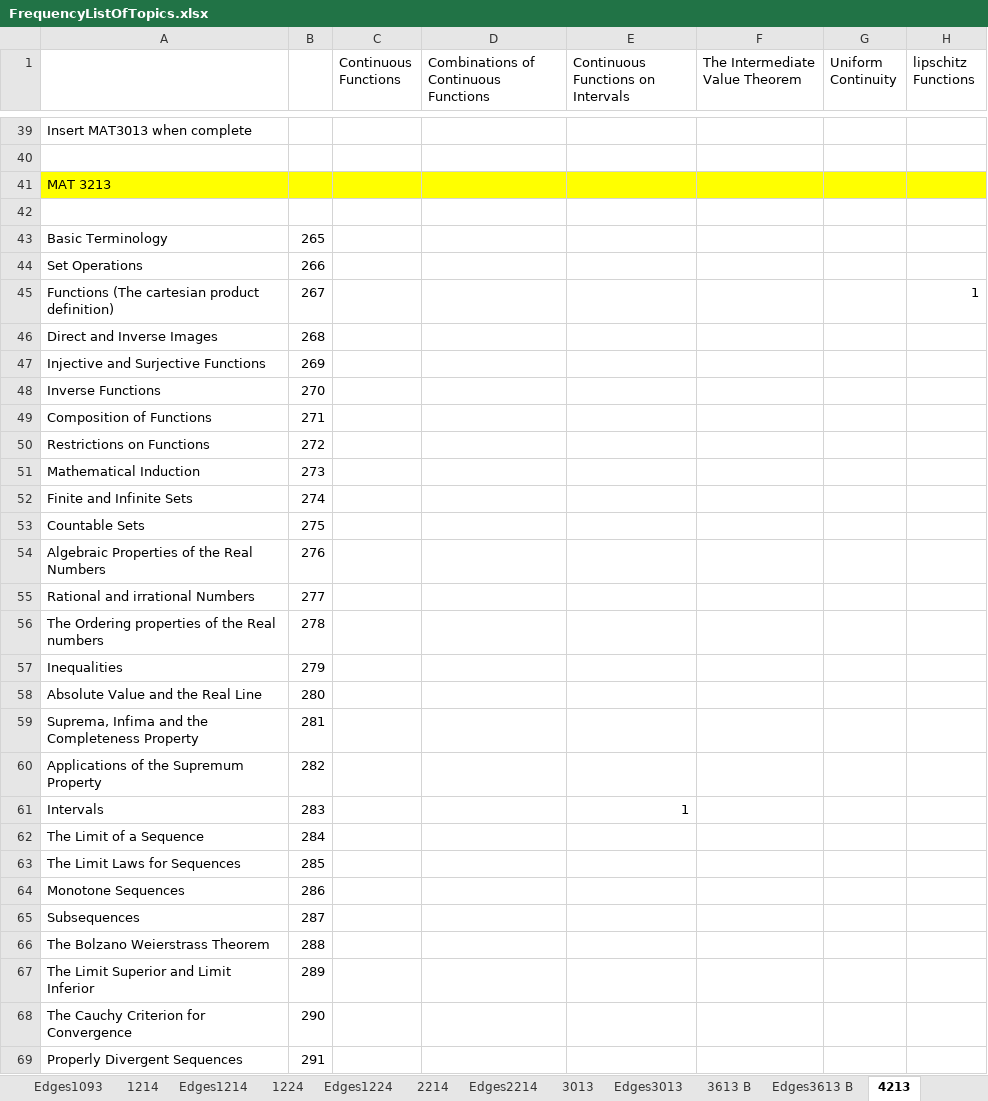
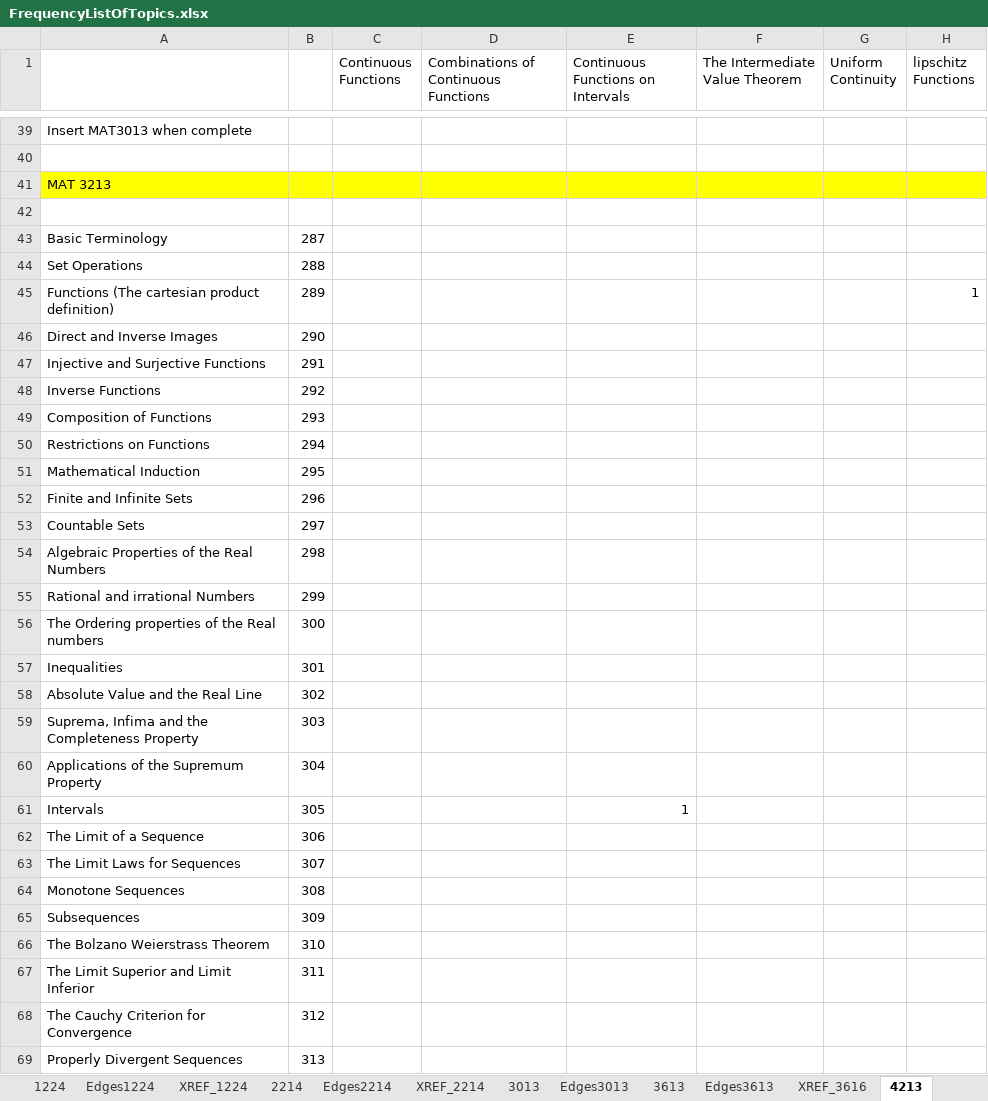
Before and after one commit to biomathematicus/MathCurriculum, an Excel workbook: Data/FrequencyListOfTopics.xlsx, sheet 4213, drawn as a sheet; only a part is shown, gaps mark what is left out; values as stored, in another font and other column widths than the file's, no borders; the diff covers the shown part only; the diff names each change by its address in the sheet, - before the commit and + after, or states it on an @@ line.

```diff
--- a/Data/FrequencyListOfTopics.xlsx (sheet 4213)
+++ b/Data/FrequencyListOfTopics.xlsx (sheet 4213)
-sheet tab: Edges3613 B
+sheet tab: XREF_1224
-sheet tab: 3613 B
+sheet tab: XREF_2214
+sheet tab: 3613
+sheet tab: Edges3613
+sheet tab: XREF_3616
@@ sheet tab order changed: 1224 | Edges1224 | XREF_1224 | 2214 | Edges2214 | XREF_2214 | 3013 | Edges3013 | 3613 | Edges3613 | XREF_3616 | 4213 @@
-B43: 265
+B43: 287
-B44: 266
+B44: 288
-B45: 267
+B45: 289
-B46: 268
+B46: 290
-B47: 269
+B47: 291
-B48: 270
+B48: 292
-B49: 271
+B49: 293
-B50: 272
+B50: 294
-B51: 273
+B51: 295
-B52: 274
+B52: 296
-B53: 275
+B53: 297
-B54: 276
+B54: 298
-B55: 277
+B55: 299
-B56: 278
+B56: 300
-B57: 279
+B57: 301
-B58: 280
+B58: 302
-B59: 281
+B59: 303
-B60: 282
+B60: 304
-B61: 283
+B61: 305
-B62: 284
+B62: 306
-B63: 285
+B63: 307
-B64: 286
+B64: 308
-B65: 287
+B65: 309
-B66: 288
+B66: 310
-B67: 289
+B67: 311
-B68: 290
+B68: 312
-B69: 291
+B69: 313
```
Also changed, not shown: 1 added row, 1 removed row and 35 edited cells elsewhere in this sheet, sheet Edges3213, sheet Edges1053, sheet Edges1214, sheet Edges1193, sheet Edges1023, sheet Edges4213, 25 more sheets, other sheet tabs, formulas that keep their value, charts or pictures, 3 other files.
